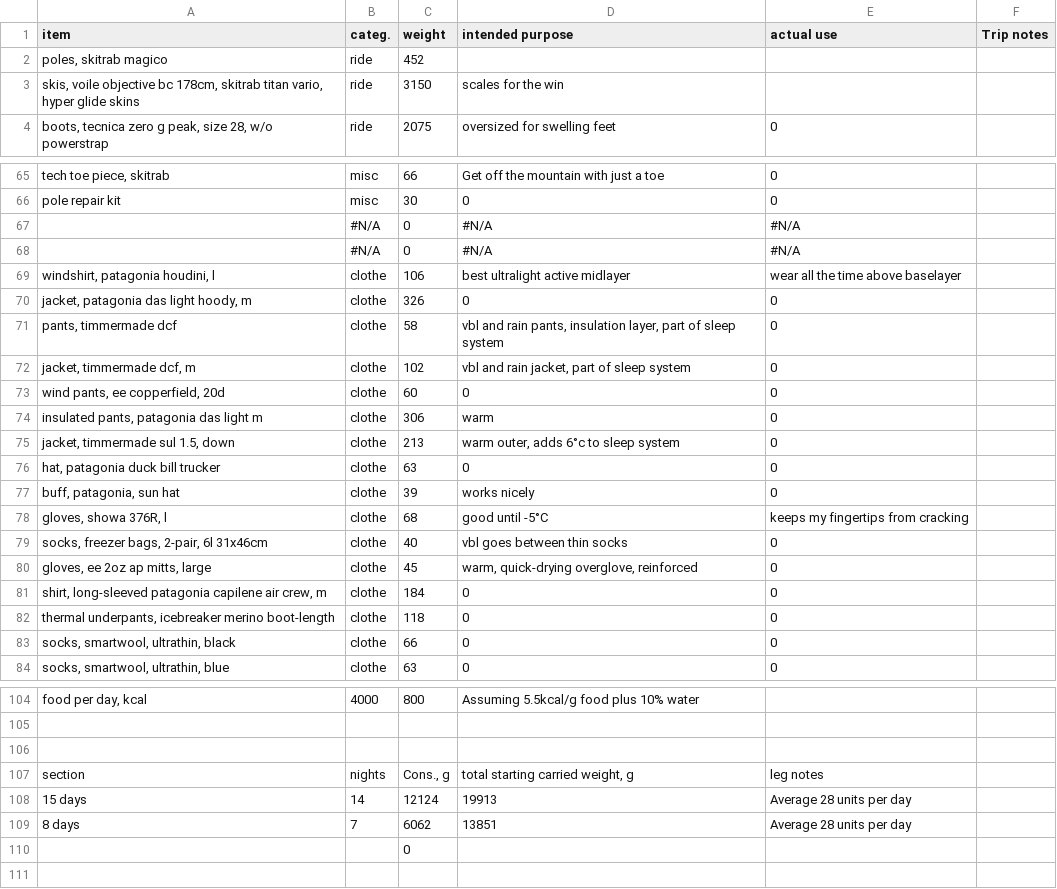
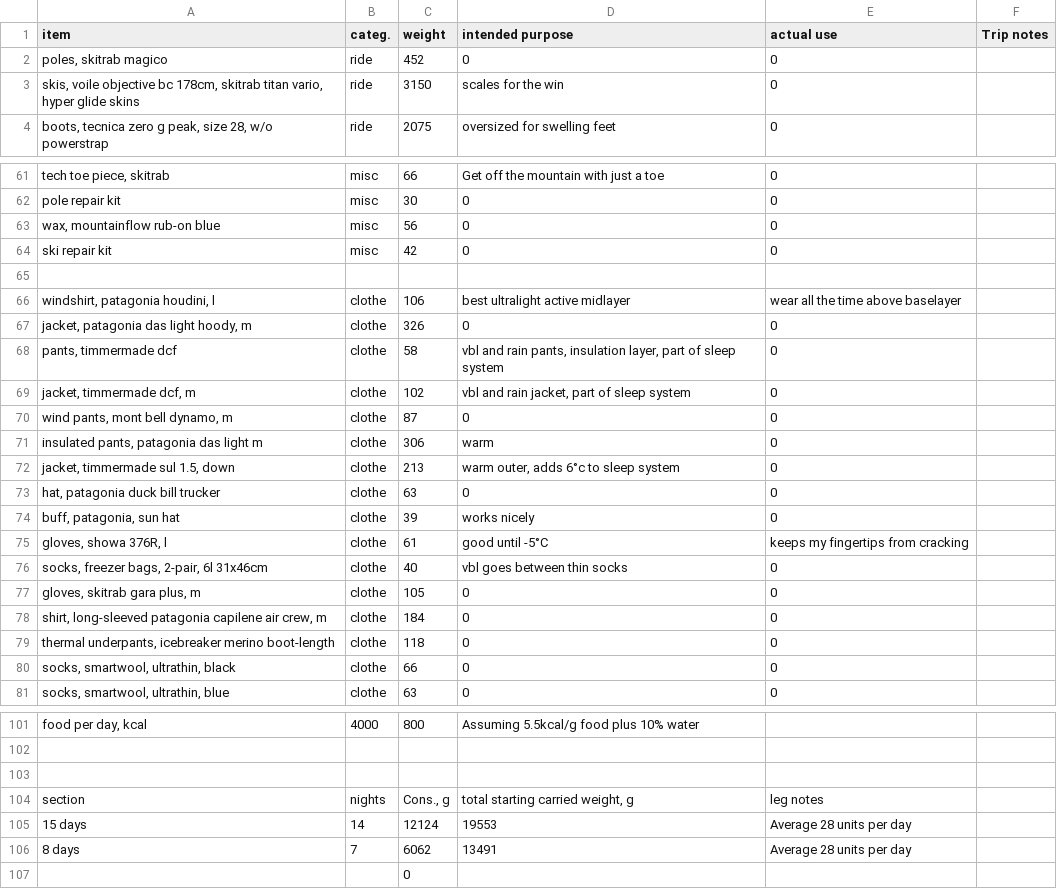
Before and after one commit to skitraverse/skitraverse.github.io, a CSV file: content/gear-list.csv, drawn as a sheet; only a part is shown, gaps mark what is left out; removed rows and columns are numbered as before the commit, all else as after; the diff covers the shown part only; the diff names each change by its address in the sheet, - before the commit and + after, or states it on an @@ line.

```diff
--- a/content/gear-list.csv
+++ b/content/gear-list.csv
-D2 (intended purpose): (empty)
+D2 (intended purpose): 0
-E2:E3 (actual use): (empty)
+E2:E3 (actual use): 0
@@ row 67 moved to row 45: #N/A @@
+row 63: wax, mountainflow rub-on blue | misc | 56 | 0 | 0
+row 64: ski repair kit | misc | 42 | 0 | 0
-row 65:  | #N/A | 0 | #N/A | #N/A
+row 65: (empty)
-A70 (item): wind pants, ee copperfield, 20d
+A70 (item): wind pants, mont bell dynamo, m
-C70 (weight): 60
+C70 (weight): 87
-C75 (weight): 68
+C75 (weight): 61
-row 80: gloves, ee 2oz ap mitts, large | clothe | 45 | warm, quick-drying overglove, reinforced | 0
+row 77: gloves, skitrab gara plus, m | clothe | 105 | 0 | 0
-D105 (intended purpose): 19913
+D105 (intended purpose): 19553
-D106 (intended purpose): 13851
+D106 (intended purpose): 13491
```
Also changed, not shown: 10 added rows, 15 removed rows, 2 moved rows and 18 edited cells elsewhere in this file, content/ski-traverse-planning.csv, 4 other files.
